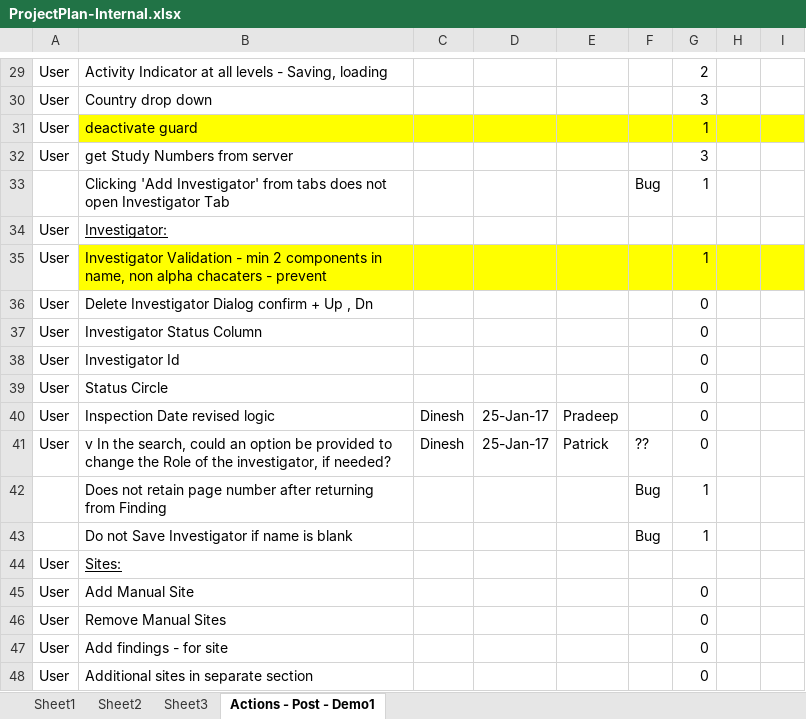
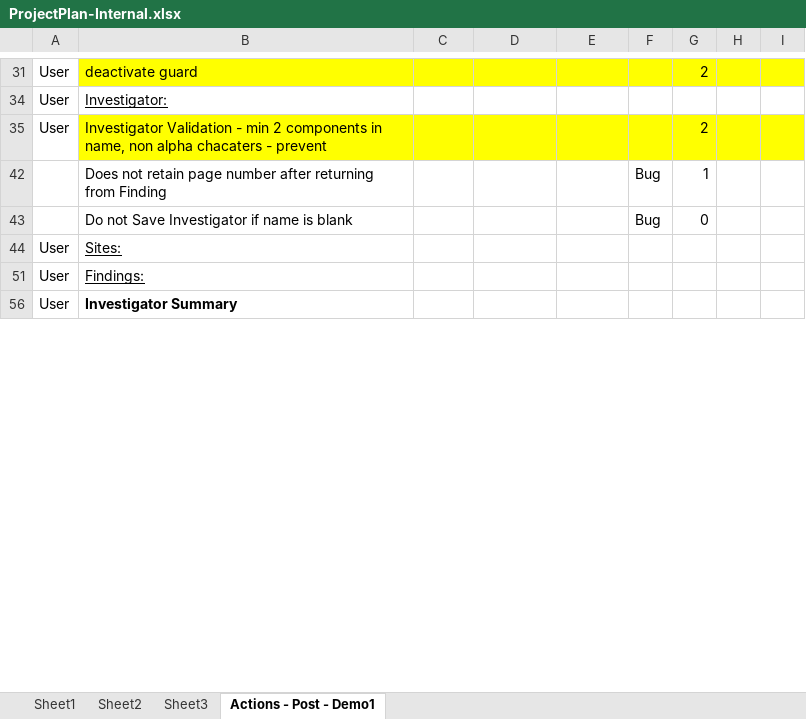
Before and after one commit to patricktaur/icon-ddas, an Excel workbook: Documents/Technical/ProjectPlan-Internal.xlsx, sheet Actions - Post - Demo1, drawn as a sheet; only a part is shown, gaps mark what is left out; the shorter side is filled out with more unchanged rows; values as stored, in another font and other column widths than the file's, no borders; removed rows and columns are numbered as before the commit, all else as after; the diff covers the shown part only; the diff names each change by its address in the sheet, - before the commit and + after, or states it on an @@ line.

```diff
--- a/Documents/Technical/ProjectPlan-Internal.xlsx (sheet Actions - Post - Demo1)
+++ b/Documents/Technical/ProjectPlan-Internal.xlsx (sheet Actions - Post - Demo1)
-B31: Activity Indicator at all levels - Saving, loading
+B31: deactivate guard
-B31:I31 fill: none
+B31:I31 fill: #FFFF00
-row 30: User | Country drop down |  |  |  |  | 3
-row 31: User | deactivate guard |  |  |  |  | 1
-row 32: User | get Study Numbers from server |  |  |  |  | 3
-row 33:  | Clicking 'Add Investigator' from tabs does not open Investigator Tab |  |  |  | Bug | 1
-G35: 1
+G35: 2
@@ row 36 hidden: User | Delete Investigator Dialog confirm + Up , Dn |  |  |  |  | 0 @@
@@ row 37 hidden: User | Investigator Status Column |  |  |  |  | 0 @@
@@ row 38 hidden: User | Investigator Id |  |  |  |  | 0 @@
@@ row 39 hidden: User | Status Circle |  |  |  |  | 0 @@
@@ row 40 hidden: User | Inspection Date revised logic | Dinesh | 25-Jan-17 | Pradeep |  | 0 @@
@@ row 41 hidden: User | v In the search, could an option be provided to change the Role of the investigator, if needed? | Dinesh | 25-Jan-17 | Patrick | ?? | 0 @@
-G43: 1
+G43: 0
@@ row 45 hidden: User | Add Manual Site |  |  |  |  | 0 @@
@@ row 46 hidden: User | Remove Manual Sites |  |  |  |  | 0 @@
@@ row 47 hidden: User | Add findings - for site |  |  |  |  | 0 @@
@@ row 48 hidden: User | Additional sites in separate section |  |  |  |  | 0 @@
```
Also changed, not shown: 5 added rows, 15 removed rows, 136 hidden or unhidden rows and 4 edited cells elsewhere in this sheet, hidden cells, Documents/FromCustomer/15Mar2017/DDAS Issue Log_15Mar17_Updated.xlsx, 4 other files.
